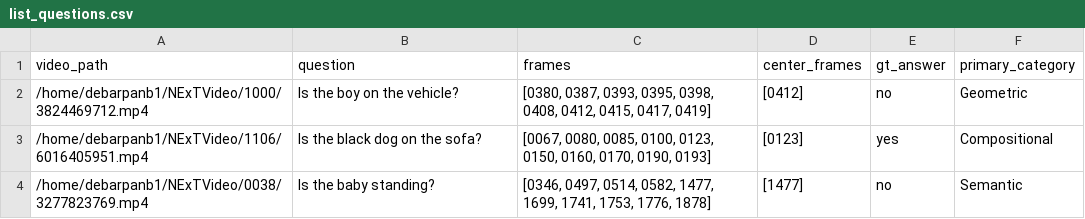
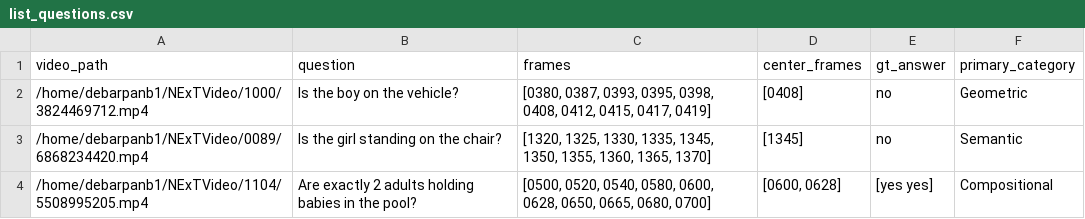
Before and after one commit to MalayPhadke/acl_rebuttal_form, a CSV file: list_questions.csv, drawn as a sheet.

```diff
--- a/list_questions.csv
+++ b/list_questions.csv
@@ -1,4 +1,4 @@
 video_path,question,frames,center_frames,gt_answer,primary_category
-/home/debarpanb1/NExTVideo/1000/3824469712.mp4,Is the boy on the vehicle?,"[0380, 0387, 0393, 0395, 0398, 0408, 0412, 0415, 0417, 0419]",[0412],no,Geometric
-/home/debarpanb1/NExTVideo/1106/6016405951.mp4,Is the black dog on the sofa?,"[0067, 0080, 0085, 0100, 0123, 0150, 0160, 0170, 0190, 0193]",[0123],yes,Compositional
-/home/debarpanb1/NExTVideo/0038/3277823769.mp4,Is the baby standing?,"[0346, 0497, 0514, 0582, 1477, 1699, 1741, 1753, 1776, 1878]",[1477],no,Semantic
+/home/debarpanb1/NExTVideo/1000/3824469712.mp4,Is the boy on the vehicle?,"[0380, 0387, 0393, 0395, 0398, 0408, 0412, 0415, 0417, 0419]",[0408],no,Geometric
+/home/debarpanb1/NExTVideo/0089/6868234420.mp4,Is the girl standing on the chair?,"[1320, 1325, 1330, 1335, 1345, 1350, 1355, 1360, 1365, 1370]",[1345],no,Semantic
+/home/debarpanb1/NExTVideo/1104/5508995205.mp4,Are exactly 2 adults holding babies in the pool?,"[0500, 0520, 0540, 0580, 0600, 0628, 0650, 0665, 0680, 0700]","[0600, 0628]",[yes yes],Compositional
```
Also changed, not shown: images.csv, 51 other files.
